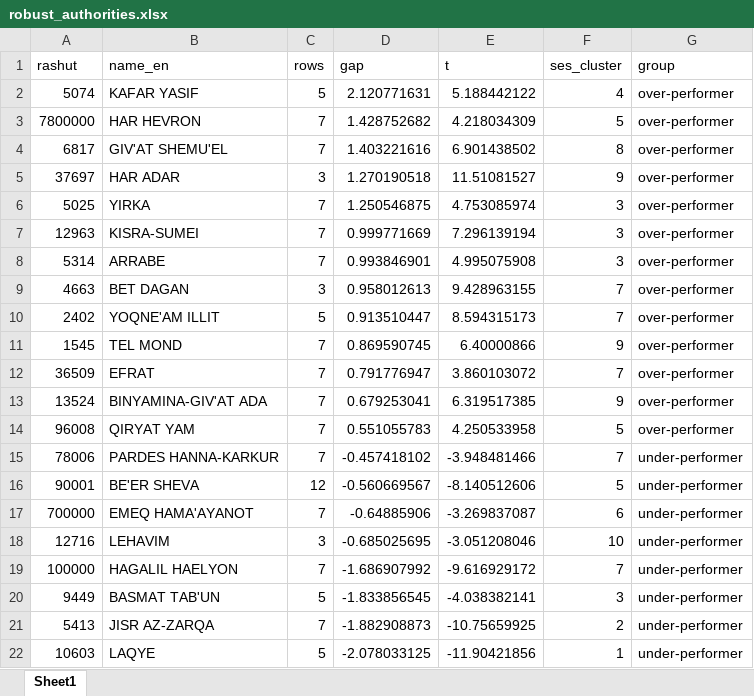
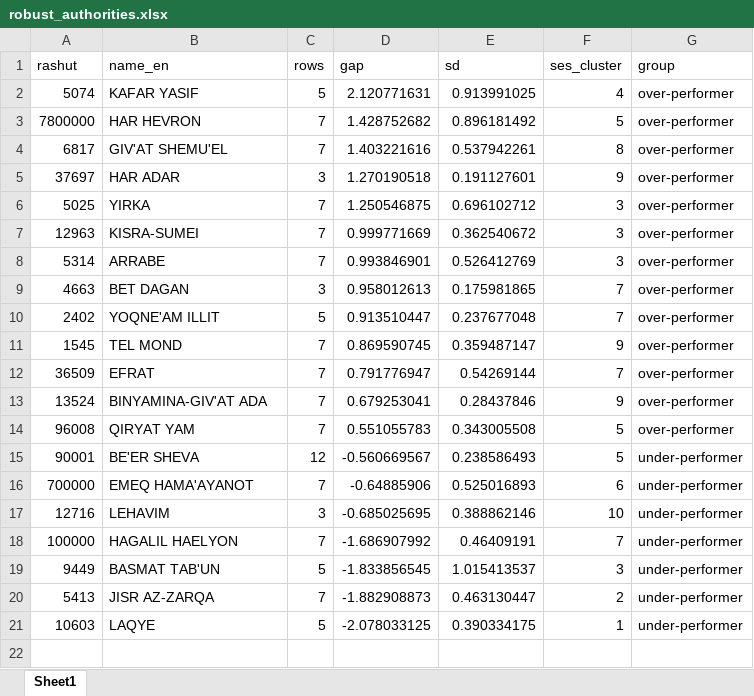
Before and after one commit to Fiamma-Jikukan/DS_final_project_Or_and_Stav, an Excel workbook: data/robust_authorities.xlsx, sheet Sheet1, drawn as a sheet; values as stored, in another font and other column widths than the file's, no borders; removed rows and columns are numbered as before the commit, all else as after; the diff names each change by its address in the sheet, - before the commit and + after, or states it on an @@ line.

```diff
--- a/data/robust_authorities.xlsx (sheet Sheet1)
+++ b/data/robust_authorities.xlsx (sheet Sheet1)
-E1: t
+E1: sd
-E2 (sd): 5.188442122
+E2 (sd): 0.913991025
-E3 (sd): 4.218034309
+E3 (sd): 0.896181492
-E4 (sd): 6.901438502
+E4 (sd): 0.537942261
-E5 (sd): 11.51081527
+E5 (sd): 0.191127601
-E6 (sd): 4.753085974
+E6 (sd): 0.696102712
-E7 (sd): 7.296139194
+E7 (sd): 0.362540672
-E8 (sd): 4.995075908
+E8 (sd): 0.526412769
-E9 (sd): 9.428963155
+E9 (sd): 0.175981865
-E10 (sd): 8.594315173
+E10 (sd): 0.237677048
-E11 (sd): 6.40000866
+E11 (sd): 0.359487147
-E12 (sd): 3.860103072
+E12 (sd): 0.54269144
-E13 (sd): 6.319517385
+E13 (sd): 0.28437846
-E14 (sd): 4.250533958
+E14 (sd): 0.343005508
-row 15: 78006 | PARDES HANNA-KARKUR | 7 | -0.457418102 | -3.948481466 | 7 | under-performer
-E15 (sd): -8.140512606
+E15 (sd): 0.238586493
-E16 (sd): -3.269837087
+E16 (sd): 0.525016893
-E17 (sd): -3.051208046
+E17 (sd): 0.388862146
-E18 (sd): -9.616929172
+E18 (sd): 0.46409191
-E19 (sd): -4.038382141
+E19 (sd): 1.015413537
-E20 (sd): -10.75659925
+E20 (sd): 0.463130447
-E21 (sd): -11.90421856
+E21 (sd): 0.390334175
```
Also changed, not shown: data/authority_clusters.xlsx, data/authority_gaps.xlsx, 6 other files.
